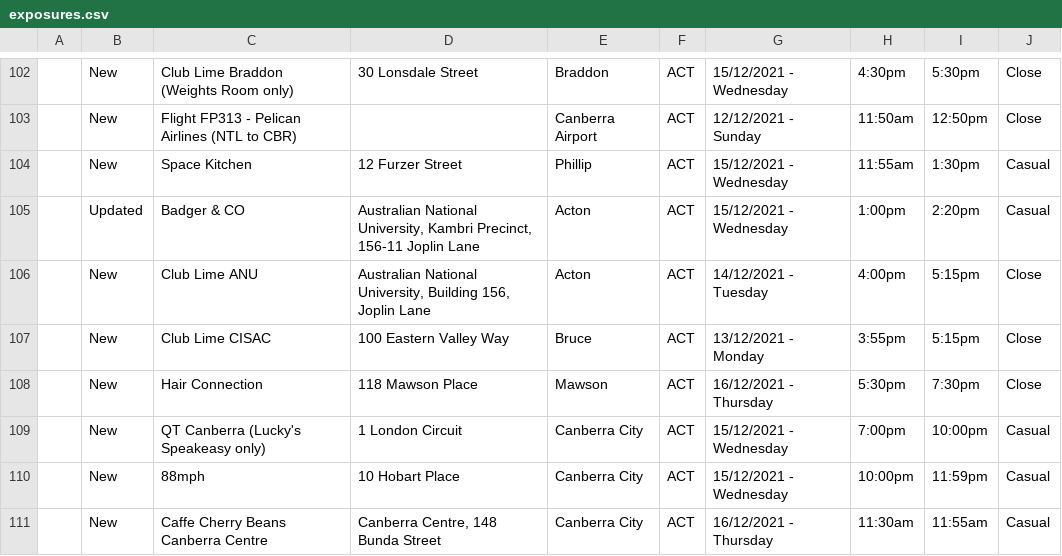
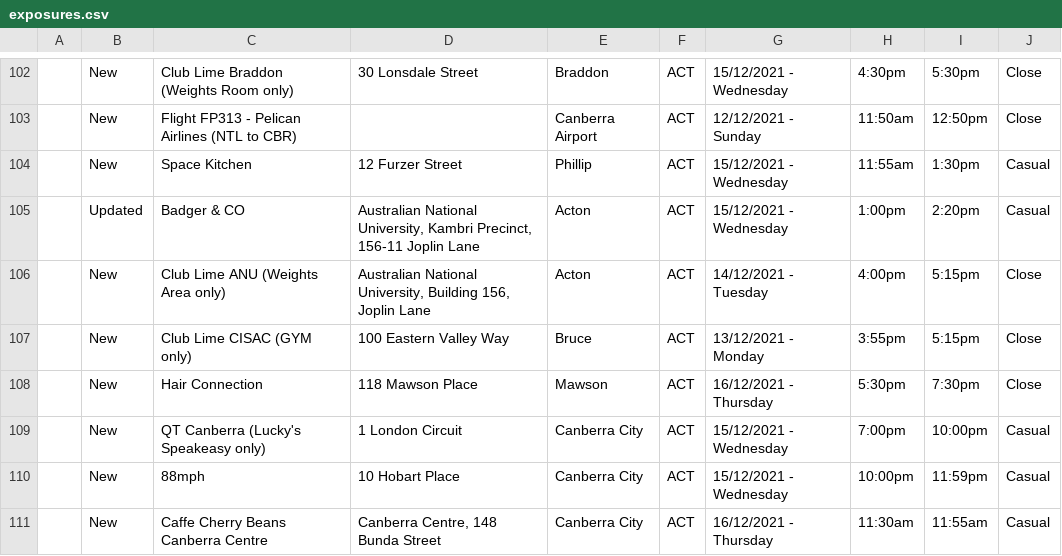
Before and after one commit to kwauchope/act-covid-rss, a CSV file: exposures.csv, drawn as a sheet; only a part is shown, gaps mark what is left out.

```diff
--- a/exposures.csv
+++ b/exposures.csv
@@ -105,4 +105,4 @@
 "","Updated","Badger & CO","Australian National University, Kambri Precinct, 156-11 Joplin Lane","Acton","ACT",15/12/2021 - Wednesday,1:00pm,2:20pm,"Casual",
-"","New","Club Lime ANU","Australian National University, Building 156, Joplin Lane","Acton","ACT",14/12/2021 - Tuesday,4:00pm,5:15pm,"Close",
-"","New","Club Lime CISAC","100 Eastern Valley Way","Bruce","ACT",13/12/2021 - Monday,3:55pm,5:15pm,"Close",
+"","New","Club Lime ANU (Weights Area only)","Australian National University, Building 156, Joplin Lane","Acton","ACT",14/12/2021 - Tuesday,4:00pm,5:15pm,"Close",
+"","New","Club Lime CISAC (GYM only)","100 Eastern Valley Way","Bruce","ACT",13/12/2021 - Monday,3:55pm,5:15pm,"Close",
 "","New","Hair Connection","118 Mawson Place","Mawson","ACT",16/12/2021 - Thursday,5:30pm,7:30pm,"Close",
```
Also changed, not shown: 3 other files.
